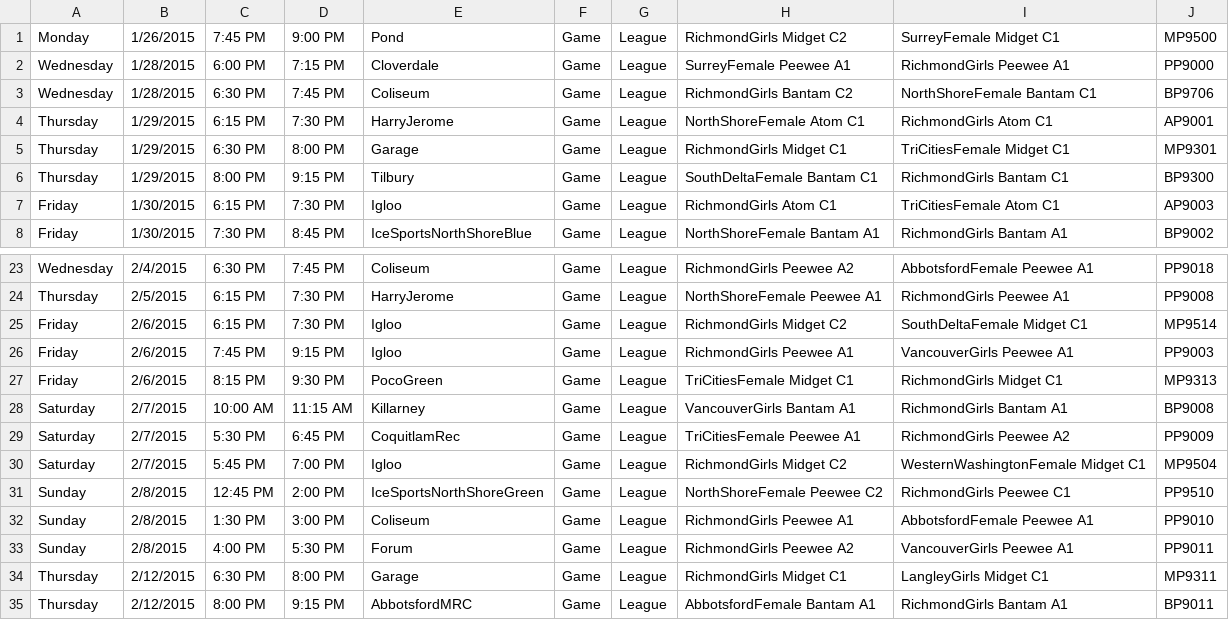
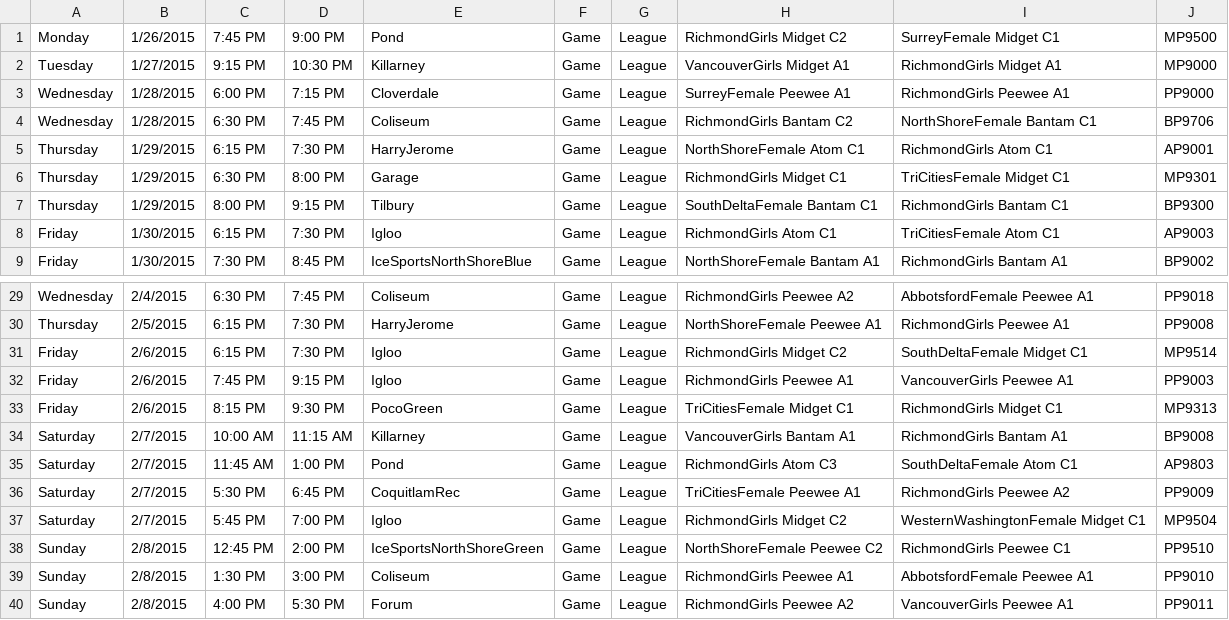
Before and after one commit to hiptopjones/RavensSchedules, a CSV file: Games/RavensPlayoffGames-February2015.csv, drawn as a sheet; only a part is shown, gaps mark what is left out; the shorter side is filled out with more unchanged rows; the diff covers the shown part only.

Commit message:
Update list of playoff games for Feb2015, and update the Jan 26th schedule.

```diff
--- a/Games/RavensPlayoffGames-February2015.csv
+++ b/Games/RavensPlayoffGames-February2015.csv
@@ -1,2 +1,3 @@
 Monday,1/26/2015,7:45 PM,9:00 PM,Pond,Game,League,RichmondGirls Midget C2,SurreyFemale Midget C1,MP9500
+Tuesday,1/27/2015,9:15 PM,10:30 PM,Killarney,Game,League,VancouverGirls Midget A1,RichmondGirls Midget A1,MP9000
 Wednesday,1/28/2015,6:00 PM,7:15 PM,Cloverdale,Game,League,SurreyFemale Peewee A1,RichmondGirls Peewee A1,PP9000
@@ -28,2 +34,3 @@ Friday,2/6/2015,8:15 PM,9:30 PM,PocoGreen,Game,League,TriCitiesFemale Midget C1,
 Saturday,2/7/2015,10:00 AM,11:15 AM,Killarney,Game,League,VancouverGirls Bantam A1,RichmondGirls Bantam A1,BP9008
+Saturday,2/7/2015,11:45 AM,1:00 PM,Pond,Game,League,RichmondGirls Atom C3,SouthDeltaFemale Atom C1,AP9803
 Saturday,2/7/2015,5:30 PM,6:45 PM,CoquitlamRec,Game,League,TriCitiesFemale Peewee A1,RichmondGirls Peewee A2,PP9009
```
Also changed, not shown: 8 added rows elsewhere in this file, Weekly/RavensWeeklySchedule-20150126.csv.
